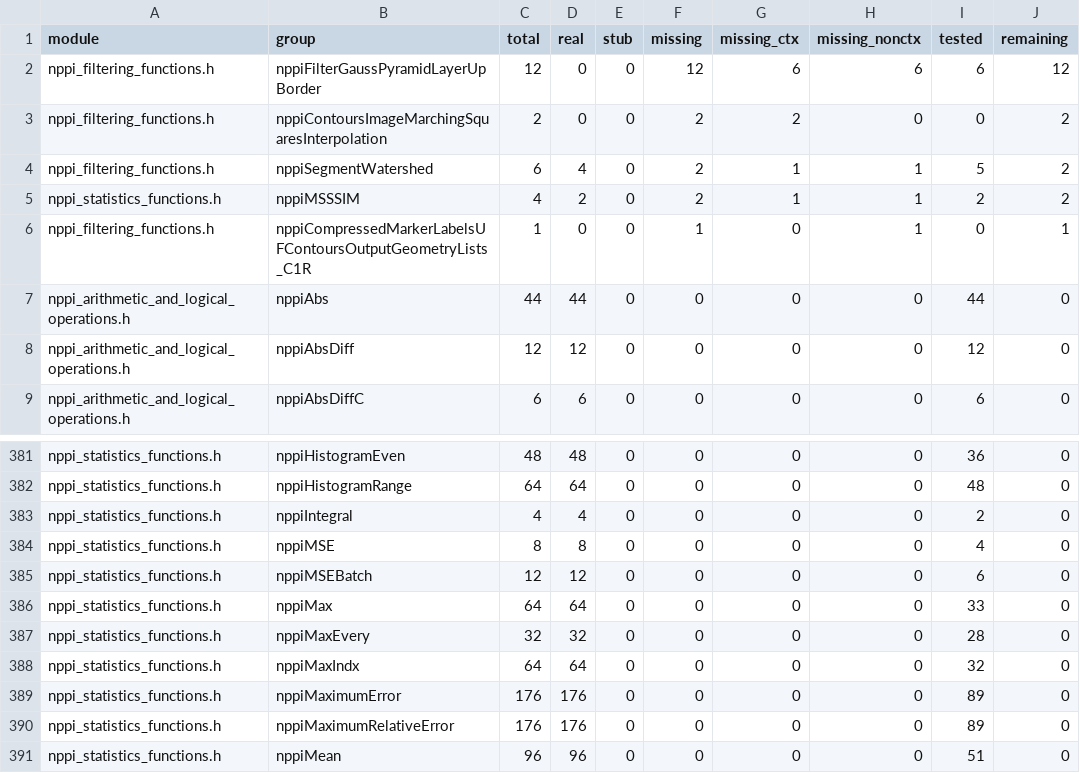
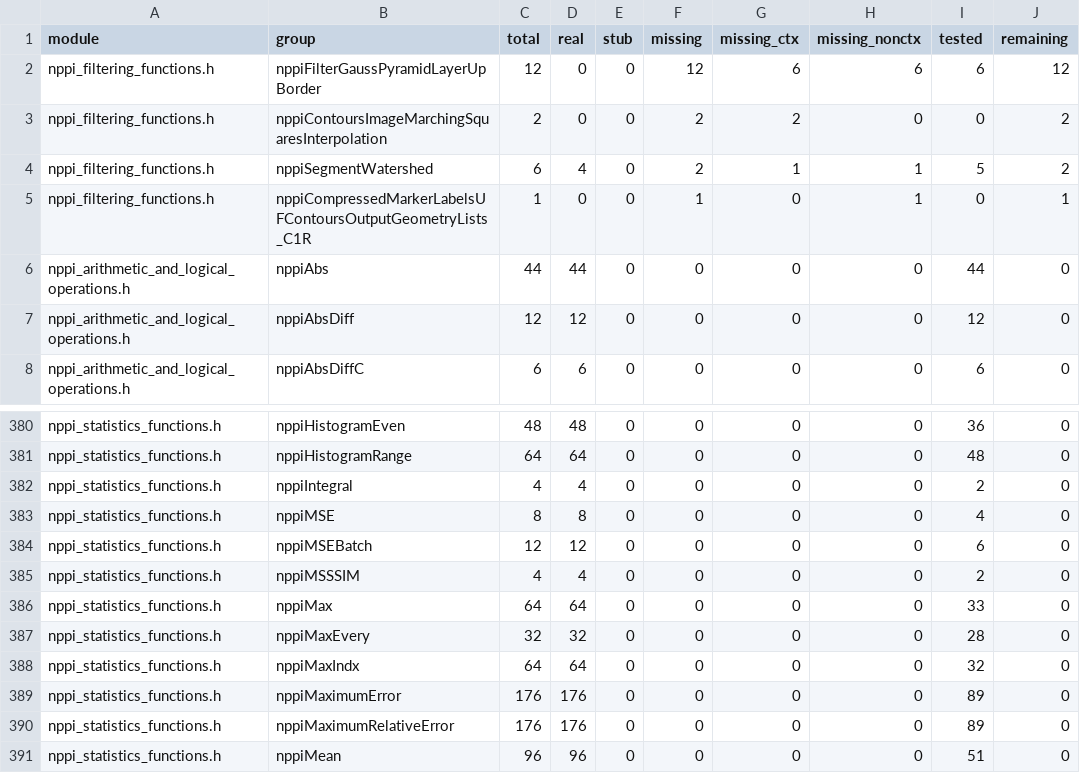
Before and after one commit to CompilerFans/npp, a CSV file: api_analysis/backlog.csv, drawn as a sheet; only a part is shown, gaps mark what is left out.

```diff
--- a/api_analysis/backlog.csv
+++ b/api_analysis/backlog.csv
@@ -4,3 +4,2 @@ nppi_filtering_functions.h,nppiContoursImageMarchingSquaresInterpolation,2,0,0,2
 nppi_filtering_functions.h,nppiSegmentWatershed,6,4,0,2,1,1,5,2
-nppi_statistics_functions.h,nppiMSSSIM,4,2,0,2,1,1,2,2
 nppi_filtering_functions.h,nppiCompressedMarkerLabelsUFContoursOutputGeometryLists_C1R,1,0,0,1,0,1,0,1
@@ -385,2 +384,3 @@ nppi_statistics_functions.h,nppiMSE,8,8,0,0,0,0,4,0
 nppi_statistics_functions.h,nppiMSEBatch,12,12,0,0,0,0,6,0
+nppi_statistics_functions.h,nppiMSSSIM,4,4,0,0,0,0,2,0
 nppi_statistics_functions.h,nppiMax,64,64,0,0,0,0,33,0
```
Also changed, not shown: api_analysis/packages/p1.9.csv, api_analysis/packages/s2.csv, 6 other files.
